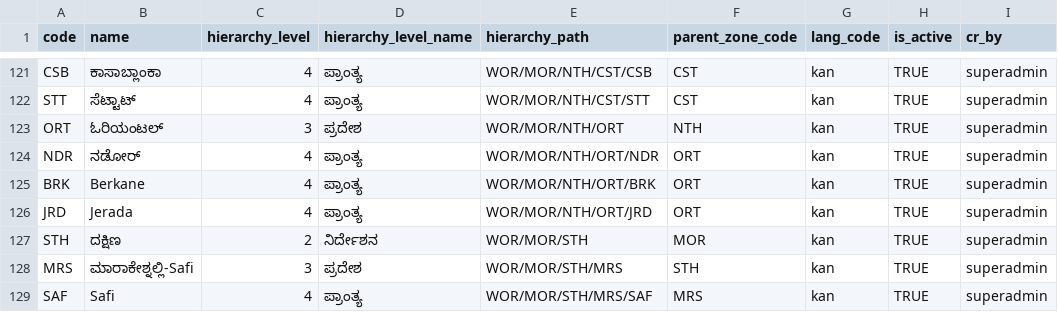
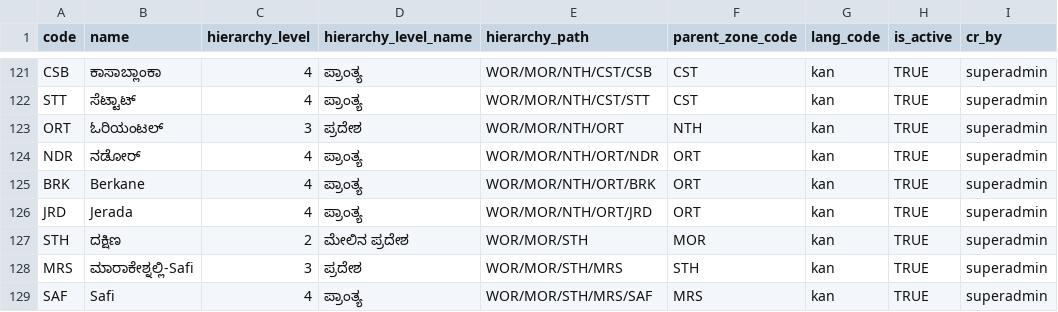
Before and after one commit to unraf-id/mosip-data, a CSV file: data-dml/mosip_master/dml/master-zone.csv, drawn as a sheet; only a part is shown, gaps mark what is left out; the diff covers the shown part only; the diff names each change by its address in the sheet, - before the commit and + after, or states it on an @@ line.

```diff
--- a/data-dml/mosip_master/dml/master-zone.csv
+++ b/data-dml/mosip_master/dml/master-zone.csv
-D127 (hierarchy_level_name): ನಿರ್ದೇಶನ
+D127 (hierarchy_level_name): ಮೇಲಿನ ಪ್ರದೇಶ
```
Also changed, not shown: 5 edited cells elsewhere in this file, data-dml/mosip_master/dml/master-dynamic_field.csv, data-dml/mosip_master/dml/master-ui_spec.csv, 2 other files.
